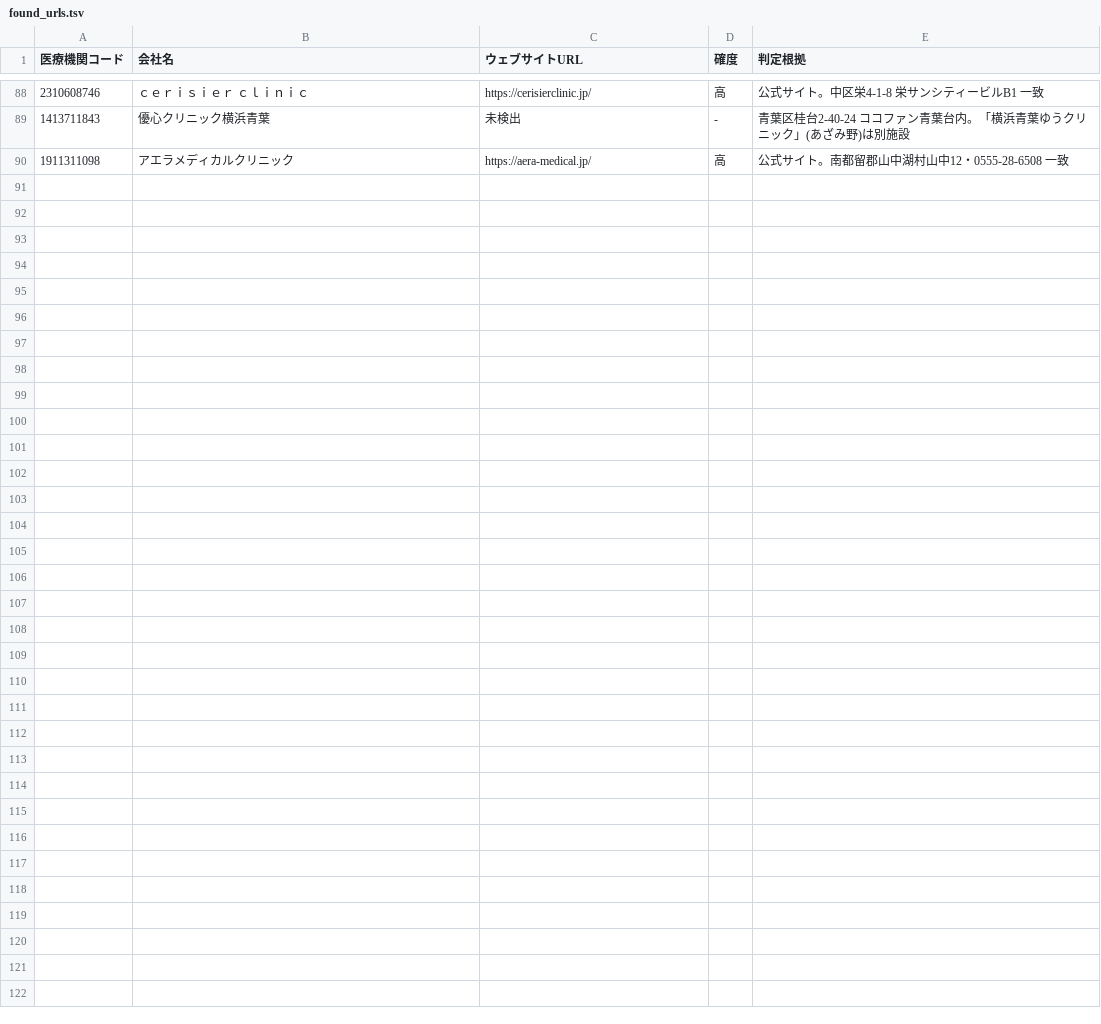
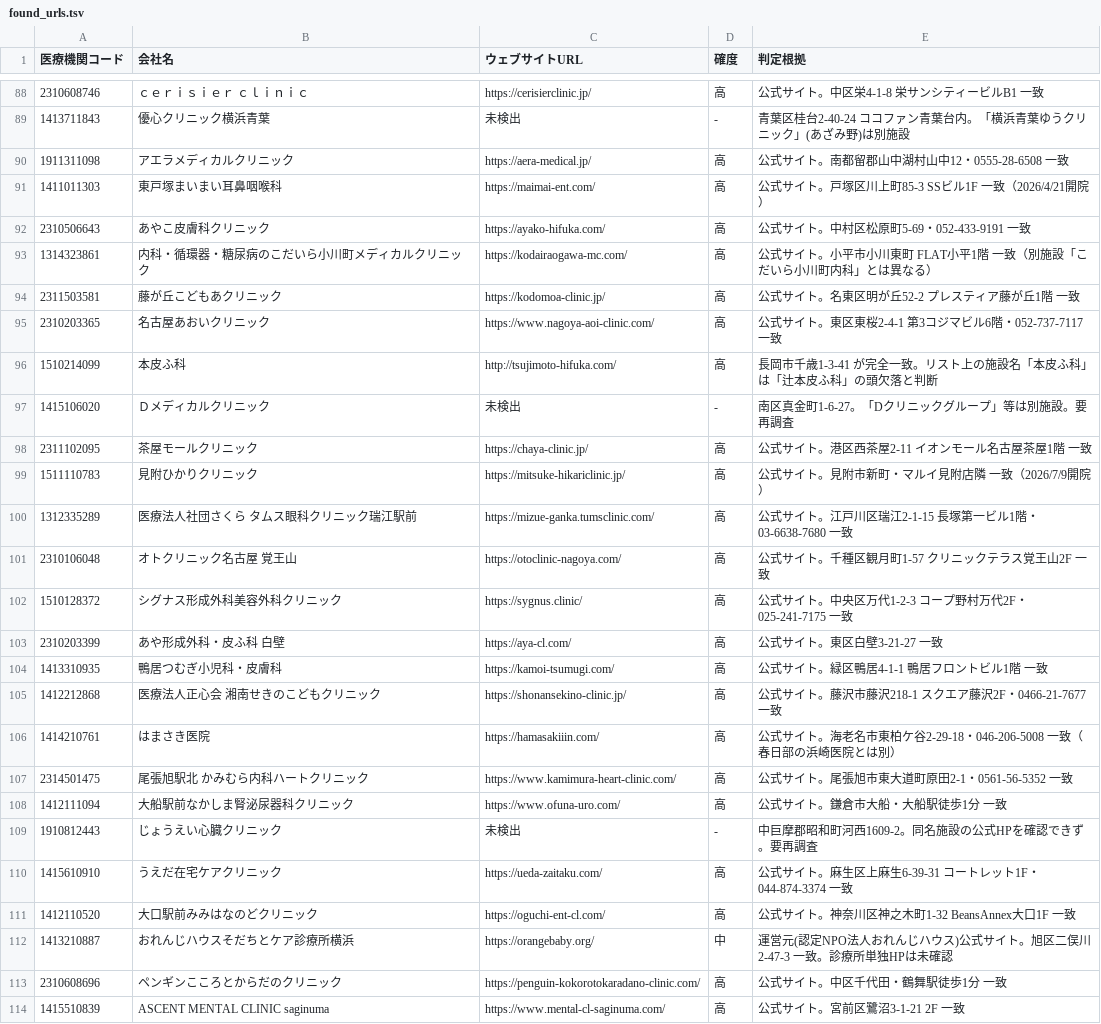
Before and after one commit to smasuzoe-jpg/search-web, a TSV file: data/found_urls.tsv, drawn as a sheet; only a part is shown, gaps mark what is left out.

```diff
--- a/data/found_urls.tsv
+++ b/data/found_urls.tsv
@@ -90 +90,25 @@
 1911311098	アエラメディカルクリニック	https://aera-medical.jp/	高	公式サイト。南都留郡山中湖村山中12・0555-28-6508 一致
+1411011303	東戸塚まいまい耳鼻咽喉科	https://maimai-ent.com/	高	公式サイト。戸塚区川上町85-3 SSビル1F 一致（2026/4/21開院）
+2310506643	あやこ皮膚科クリニック	https://ayako-hifuka.com/	高	公式サイト。中村区松原町5-69・052-433-9191 一致
+1314323861	内科・循環器・糖尿病のこだいら小川町メディカルクリニック	https://kodairaogawa-mc.com/	高	公式サイト。小平市小川東町 FLAT小平1階 一致（別施設「こだいら小川町内科」とは異なる）
+2311503581	藤が丘こどもあクリニック	https://kodomoa-clinic.jp/	高	公式サイト。名東区明が丘52-2 プレスティア藤が丘1階 一致
+2310203365	名古屋あおいクリニック	https://www.nagoya-aoi-clinic.com/	高	公式サイト。東区東桜2-4-1 第3コジマビル6階・052-737-7117 一致
+1510214099	本皮ふ科	http://tsujimoto-hifuka.com/	高	長岡市千歳1-3-41 が完全一致。リスト上の施設名「本皮ふ科」は「辻本皮ふ科」の頭欠落と判断
+1415106020	Ｄメディカルクリニック	未検出	-	南区真金町1-6-27。「Dクリニックグループ」等は別施設。要再調査
+2311102095	茶屋モールクリニック	https://chaya-clinic.jp/	高	公式サイト。港区西茶屋2-11 イオンモール名古屋茶屋1階 一致
+1511110783	見附ひかりクリニック	https://mitsuke-hikariclinic.jp/	高	公式サイト。見附市新町・マルイ見附店隣 一致（2026/7/9開院）
+1312335289	医療法人社団さくら　タムス眼科クリニック瑞江駅前	https://mizue-ganka.tumsclinic.com/	高	公式サイト。江戸川区瑞江2-1-15 長塚第一ビル1階・03-6638-7680 一致
+2310106048	オトクリニック名古屋 覚王山	https://otoclinic-nagoya.com/	高	公式サイト。千種区観月町1-57 クリニックテラス覚王山2F 一致
+1510128372	シグナス形成外科美容外科クリニック	https://sygnus.clinic/	高	公式サイト。中央区万代1-2-3 コープ野村万代2F・025-241-7175 一致
+2310203399	あや形成外科・皮ふ科 白壁	https://aya-cl.com/	高	公式サイト。東区白壁3-21-27 一致
+1413310935	鴨居つむぎ小児科・皮膚科	https://kamoi-tsumugi.com/	高	公式サイト。緑区鴨居4-1-1 鴨居フロントビル1階 一致
+1412212868	医療法人正心会 湘南せきのこどもクリニック	https://shonansekino-clinic.jp/	高	公式サイト。藤沢市藤沢218-1 スクエア藤沢2F・0466-21-7677 一致
+1414210761	はまさき医院	https://hamasakiiin.com/	高	公式サイト。海老名市東柏ケ谷2-29-18・046-206-5008 一致（春日部の浜崎医院とは別）
+2314501475	尾張旭駅北 かみむら内科ハートクリニック	https://www.kamimura-heart-clinic.com/	高	公式サイト。尾張旭市東大道町原田2-1・0561-56-5352 一致
+1412111094	大船駅前なかしま腎泌尿器科クリニック	https://www.ofuna-uro.com/	高	公式サイト。鎌倉市大船・大船駅徒歩1分 一致
+1910812443	じょうえい心臓クリニック	未検出	-	中巨摩郡昭和町河西1609-2。同名施設の公式HPを確認できず。要再調査
+1415610910	うえだ在宅ケアクリニック	https://ueda-zaitaku.com/	高	公式サイト。麻生区上麻生6-39-31 コートレット1F・044-874-3374 一致
+1412110520	大口駅前みみはなのどクリニック	https://oguchi-ent-cl.com/	高	公式サイト。神奈川区神之木町1-32 BeansAnnex大口1F 一致
+1413210887	おれんじハウスそだちとケア診療所横浜	https://orangebaby.org/	中	運営元(認定NPO法人おれんじハウス)公式サイト。旭区二俣川2-47-3 一致。診療所単独HPは未確認
+2310608696	ペンギンこころとからだのクリニック	https://penguin-kokorotokaradano-clinic.com/	高	公式サイト。中区千代田・鶴舞駅徒歩1分 一致
+1415510839	ASCENT MENTAL CLINIC saginuma	https://www.mental-cl-saginuma.com/	高	公式サイト。宮前区鷺沼3-1-21 2F 一致
```
Also changed, not shown: 1 other file.
